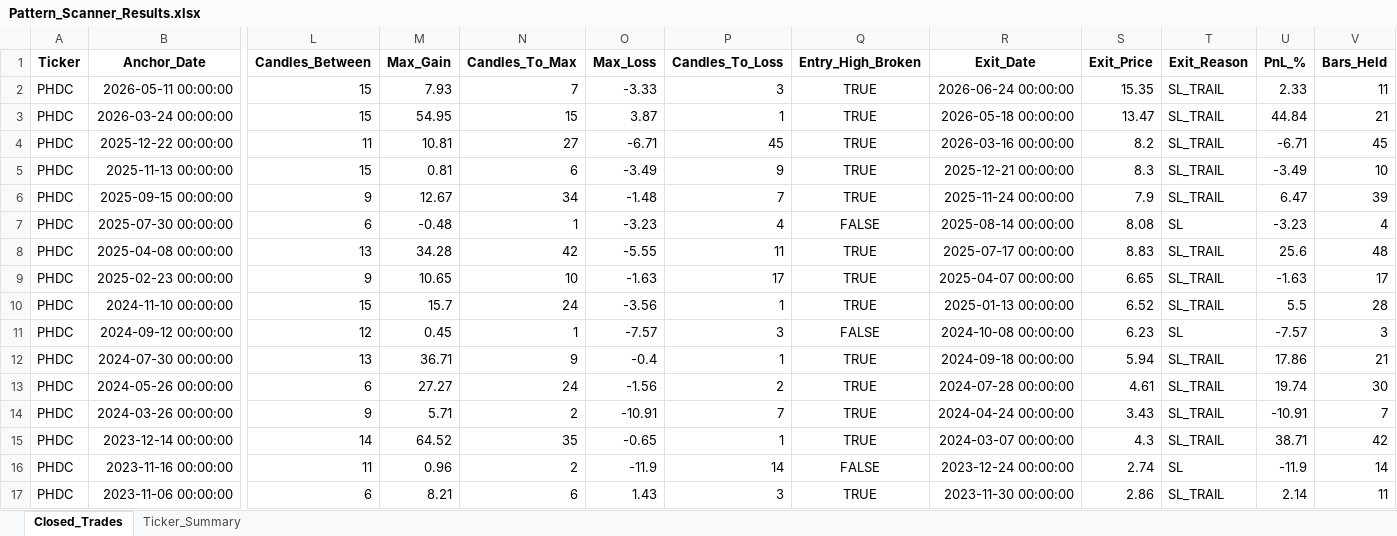
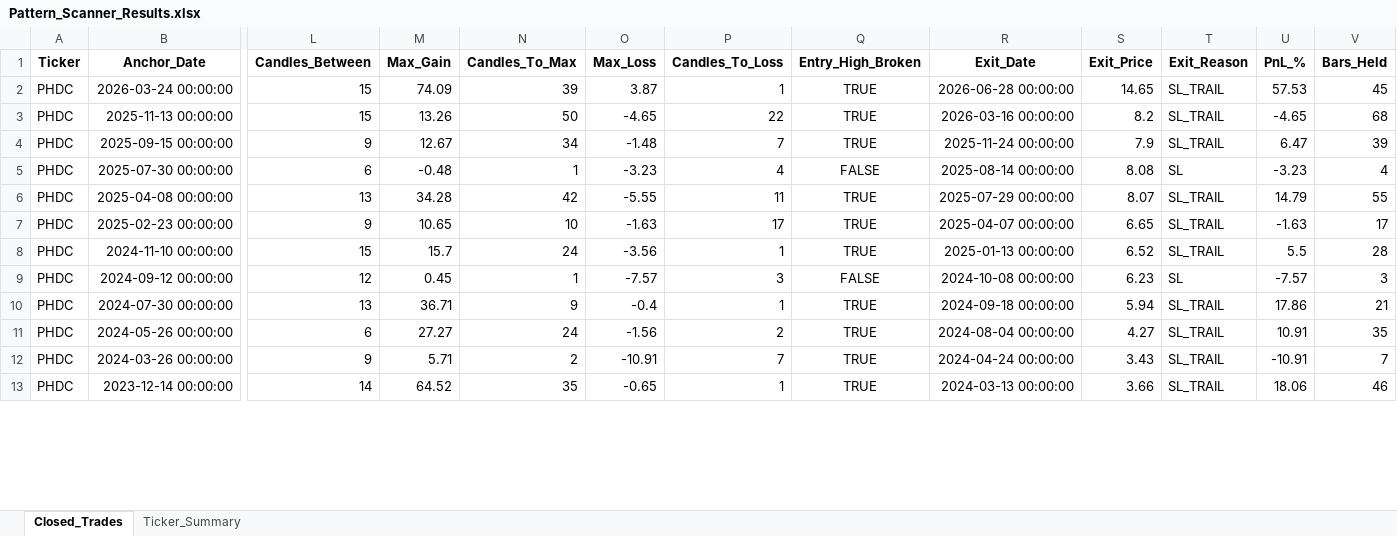
Before and after one commit to vancedmazen-art/stock_dashboard, an Excel workbook: Pattern_Scanner_Results.xlsx, sheet Closed_Trades, drawn as a sheet; only a part is shown, gaps mark what is left out; values as stored, in another font and other column widths than the file's, no borders; removed rows and columns are numbered as before the commit, all else as after; rows hold the shown columns only; the diff covers the shown part only; the diff names each change by its address in the sheet, - before the commit and + after, or states it on an @@ line.

Commit message:
Update Pattern_Scanner_Results.xlsx 2026-07-08 14:02:28.031403

```diff
--- a/Pattern_Scanner_Results.xlsx (sheet Closed_Trades)
+++ b/Pattern_Scanner_Results.xlsx (sheet Closed_Trades)
-row 2: PHDC | 2026-05-11 00:00:00 | 15 | 7.93 | 7 | -3.33 | 3 | TRUE | 2026-06-24 00:00:00 | 15.35 | SL_TRAIL | 2.33 | 11
-M2 (Max_Gain): 54.95
+M2 (Max_Gain): 74.09
-N2 (Candles_To_Max): 15
+N2 (Candles_To_Max): 39
-R2 (Exit_Date): 2026-05-18 00:00:00
+R2 (Exit_Date): 2026-06-28 00:00:00
-S2 (Exit_Price): 13.47
+S2 (Exit_Price): 14.65
-U2 (PnL_%): 44.84
+U2 (PnL_%): 57.53
-V2 (Bars_Held): 21
+V2 (Bars_Held): 45
-row 4: PHDC | 2025-12-22 00:00:00 | 11 | 10.81 | 27 | -6.71 | 45 | TRUE | 2026-03-16 00:00:00 | 8.2 | SL_TRAIL | -6.71 | 45
-M3 (Max_Gain): 0.81
+M3 (Max_Gain): 13.26
-N3 (Candles_To_Max): 6
+N3 (Candles_To_Max): 50
-O3 (Max_Loss): -3.49
+O3 (Max_Loss): -4.65
-P3 (Candles_To_Loss): 9
+P3 (Candles_To_Loss): 22
-R3 (Exit_Date): 2025-12-21 00:00:00
+R3 (Exit_Date): 2026-03-16 00:00:00
-S3 (Exit_Price): 8.3
+S3 (Exit_Price): 8.2
-U3 (PnL_%): -3.49
+U3 (PnL_%): -4.65
-V3 (Bars_Held): 10
+V3 (Bars_Held): 68
-R6 (Exit_Date): 2025-07-17 00:00:00
+R6 (Exit_Date): 2025-07-29 00:00:00
-S6 (Exit_Price): 8.83
+S6 (Exit_Price): 8.07
-U6 (PnL_%): 25.6
+U6 (PnL_%): 14.79
-V6 (Bars_Held): 48
+V6 (Bars_Held): 55
-R11 (Exit_Date): 2024-07-28 00:00:00
+R11 (Exit_Date): 2024-08-04 00:00:00
-S11 (Exit_Price): 4.61
+S11 (Exit_Price): 4.27
-U11 (PnL_%): 19.74
+U11 (PnL_%): 10.91
-V11 (Bars_Held): 30
+V11 (Bars_Held): 35
-R13 (Exit_Date): 2024-03-07 00:00:00
+R13 (Exit_Date): 2024-03-13 00:00:00
-S13 (Exit_Price): 4.3
+S13 (Exit_Price): 3.66
-U13 (PnL_%): 38.71
+U13 (PnL_%): 18.06
-V13 (Bars_Held): 42
+V13 (Bars_Held): 46
-row 16: PHDC | 2023-11-16 00:00:00 | 11 | 0.96 | 2 | -11.9 | 14 | FALSE | 2023-12-24 00:00:00 | 2.74 | SL | -11.9 | 14
-row 17: PHDC | 2023-11-06 00:00:00 | 6 | 8.21 | 6 | 1.43 | 3 | TRUE | 2023-11-30 00:00:00 | 2.86 | SL_TRAIL | 2.14 | 11
```
Also changed, not shown: 6 removed rows and 68 edited cells elsewhere in this sheet, sheet Ticker_Summary.
